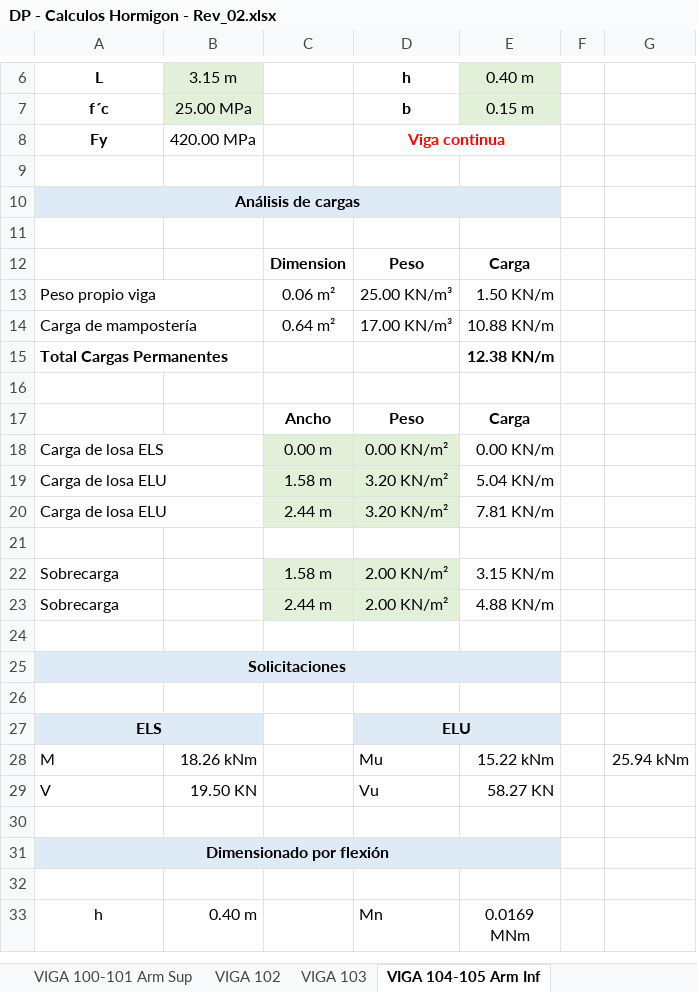
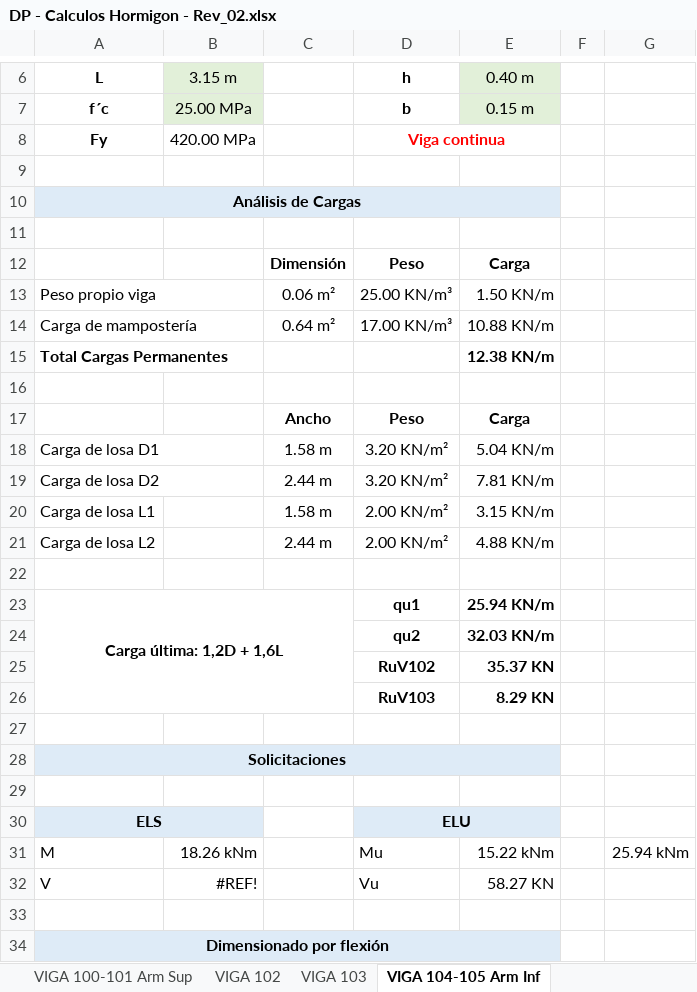
Before and after one commit to AndresYR/Sigma, an Excel workbook: Proyectos/23-011_ILAG_Viviendas/01_Hojas de calculo/DP - Calculos Hormigon - Rev_02.xlsx, sheet VIGA 104-105 Arm Inf, drawn as a sheet; only a part is shown, gaps mark what is left out; the shorter side is filled out with more unchanged rows; values as stored, in another font and other column widths than the file's, no borders; charts and pictures not drawn; removed rows and columns are numbered as before the commit, all else as after; the diff names each change by its address in the sheet, - before the commit and + after, or states it on an @@ line.

```diff
--- a/Proyectos/23-011_ILAG_Viviendas/01_Hojas de calculo/DP - Calculos Hormigon - Rev_02.xlsx (sheet VIGA 104-105 Arm Inf)
+++ b/Proyectos/23-011_ILAG_Viviendas/01_Hojas de calculo/DP - Calculos Hormigon - Rev_02.xlsx (sheet VIGA 104-105 Arm Inf)
-A10 (L): Análisis de cargas
+A10 (L): Análisis de Cargas
-C12: Dimension
+C12: Dimensión
-row 18: Carga de losa ELS |  | 0.00 m | 0.00 KN/m² | 0.00 KN/m
-A18 (L): Carga de losa ELU
+A18 (L): Carga de losa D1
-C18:D19 fill: #E2F0D9
+C18:D19 fill: none
-A19 (L): Carga de losa ELU
+A19 (L): Carga de losa D2
+row 20: Carga de losa L1 |  | 1.58 m | 2.00 KN/m² | 3.15 KN/m
+row 21: Carga de losa L2 |  | 2.44 m | 2.00 KN/m² | 4.88 KN/m
-row 22: Sobrecarga |  | 1.58 m | 2.00 KN/m² | 3.15 KN/m
-row 23: Sobrecarga |  | 2.44 m | 2.00 KN/m² | 4.88 KN/m
+row 23: Carga última: 1,2D + 1,6L |  |  | qu1 | 25.94 KN/m
+row 24:  |  |  | qu2 | 32.03 KN/m
+row 25:  |  |  | RuV102 | 35.37 KN
+row 26:  |  |  | RuV103 | 8.29 KN
-B32 (3.15 m): 19.50 KN
+B32 (3.15 m): #REF!
```
Also changed, not shown: sheet VIGA 100-101 Arm Inf, sheet VIGA 102, sheet VIGA 103, sheet VIGA 100-101 Arm Sup, formulas that keep their value, charts or pictures, 5 other files.
